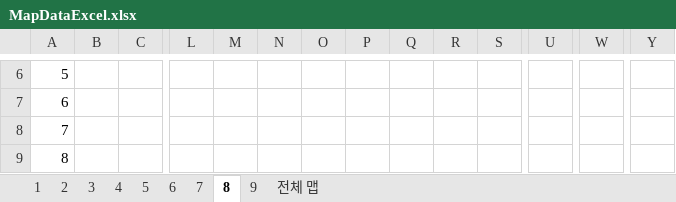
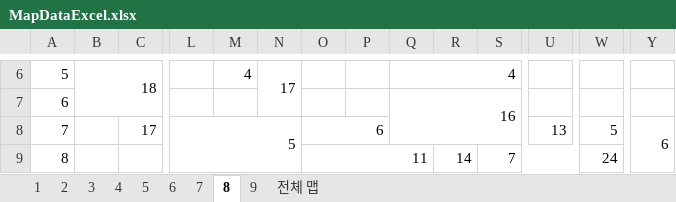
Before and after one commit to tireDep/Inha_DirectX9_TeamProject, an Excel workbook: DxTeamProject_MapTool/MapDataExcel.xlsx, sheet 8, drawn as a sheet; only a part is shown, gaps mark what is left out; values as stored, in another font and other column widths than the file's, no cell formats; the diff covers the shown part only; the diff names each change by its address in the sheet, - before the commit and + after, or states it on an @@ line.

```diff
--- a/DxTeamProject_MapTool/MapDataExcel.xlsx (sheet 8)
+++ b/DxTeamProject_MapTool/MapDataExcel.xlsx (sheet 8)
-B6: (empty)
+B6: 18
+B6:C7 merged
-M6: (empty)
+M6: 4
-N6: (empty)
+N6: 17
+N6:N7 merged
-Q6: (empty)
+Q6: 4
+Q6:T6 merged
-Q7: (empty)
+Q7: 16
+Q7:T8 merged
-C8: (empty)
+C8: 17
+C8:D8 merged
-L8: (empty)
+L8: 5
+L8:N9 merged
-O8: (empty)
+O8: 6
+O8:P8 merged
-U8: (empty)
+U8: 13
+U8:V8 merged
-W8: (empty)
+W8: 5
+W8:X8 merged
-Y8: (empty)
+Y8: 6
+Y8:Z9 merged
-O9: (empty)
+O9: 11
+O9:Q10 merged
-R9: (empty)
+R9: 14
-S9: (empty)
+S9: 7
+S9:V9 merged
-W9: (empty)
+W9: 24
+W9:X9 merged
```
Also changed, not shown: 65 edited cells and merged cells elsewhere in this sheet, cell formats.
